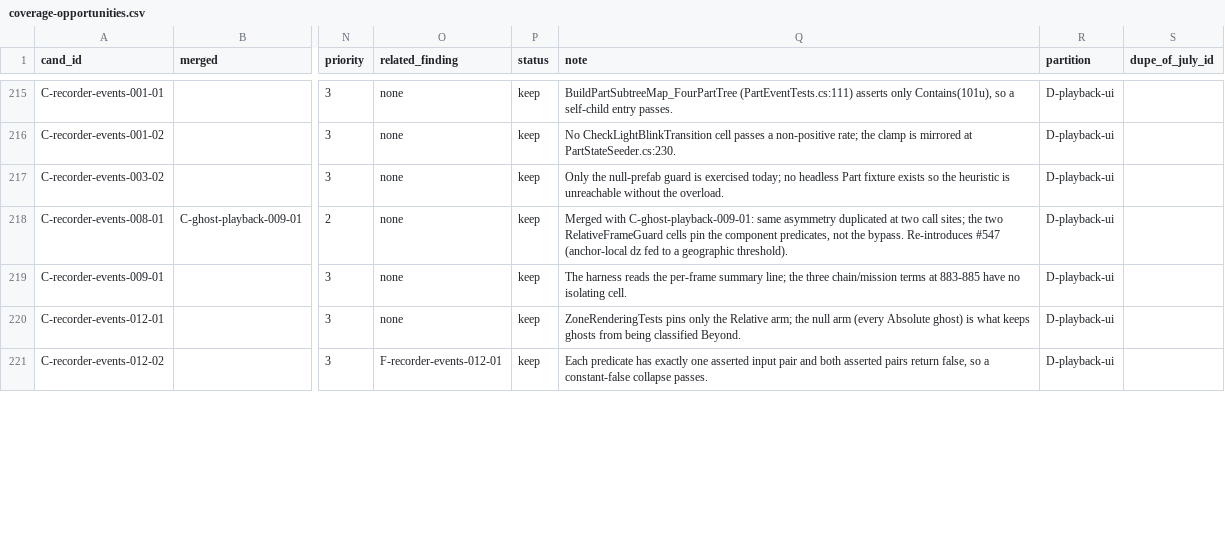
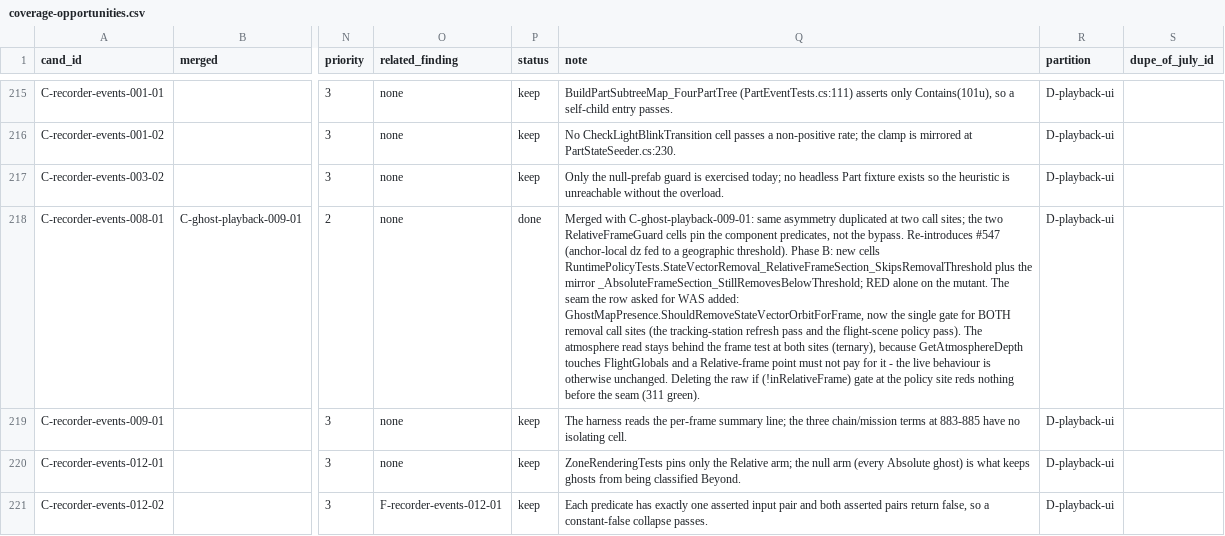
Before and after one commit to vl3c/Parsek, a CSV file: docs/dev/research/test-quality-audit-2026-09-14/coverage-opportunities.csv, drawn as a sheet; only a part is shown, gaps mark what is left out; the diff covers the shown part only; the diff names each change by its address in the sheet, - before the commit and + after, or states it on an @@ line.

Commit message:
Tests: share the state-vector removal frame gate and pin the watch loop cadence
Coverage batch 9, the last two priority-2 rows, plus the batch CHANGELOG
entry and the audit status paragraph.

Both state-vector removal call sites now go through one gate,
GhostMapPresence.ShouldRemoveStateVectorOrbitForFrame, so the Relative-frame
bypass cannot drift apart between the tracking-station refresh pass and the
flight-scene policy pass; the atmosphere read stays behind the frame test at
both sites, so a Relative-frame point still never touches FlightGlobals.

Watch mode's overlap-loop branch becomes the pure
WatchModeController.ComputeWatchOverlapPlaybackUT, and is proved to rebuild
the cycle start from the cadence the engine launches at rather than the
stored loop period.

The priority-2 register is now closed: no keep row of priority 2 remains.

```diff
--- a/docs/dev/research/test-quality-audit-2026-09-14/coverage-opportunities.csv
+++ b/docs/dev/research/test-quality-audit-2026-09-14/coverage-opportunities.csv
-P218 (status): keep
+P218 (status): done
-Q218 (note): …geographic threshold).
+Q218 (note): …geographic threshold). Phase B: new cells RuntimePolicyTests.StateVectorRemoval_RelativeFrameSection_SkipsRemovalThreshold plus the mirror _AbsoluteFrameSection_StillRemovesBelowThreshold; RED alone on the mutant. The seam the row asked for WAS added: GhostMapPresence.ShouldRemoveStateVectorOrbitForFrame, now the single gate for BOTH removal call sites (the tracking-station refresh pass and the flight-scene policy pass). The atmosphere read stays behind the frame test at both sites (ternary), because GetAtmosphereDepth touches FlightGlobals and a Relative-frame point must not pay for it - the live behaviour is otherwise unchanged. Deleting the raw if (!inRelativeFrame) gate at the policy site reds nothing before the seam (311 green).
```
Also changed, not shown: 2 edited cells elsewhere in this file, docs/dev/research/test-quality-audit-2026-09-14/mutations/mutations.csv, 8 other files.
